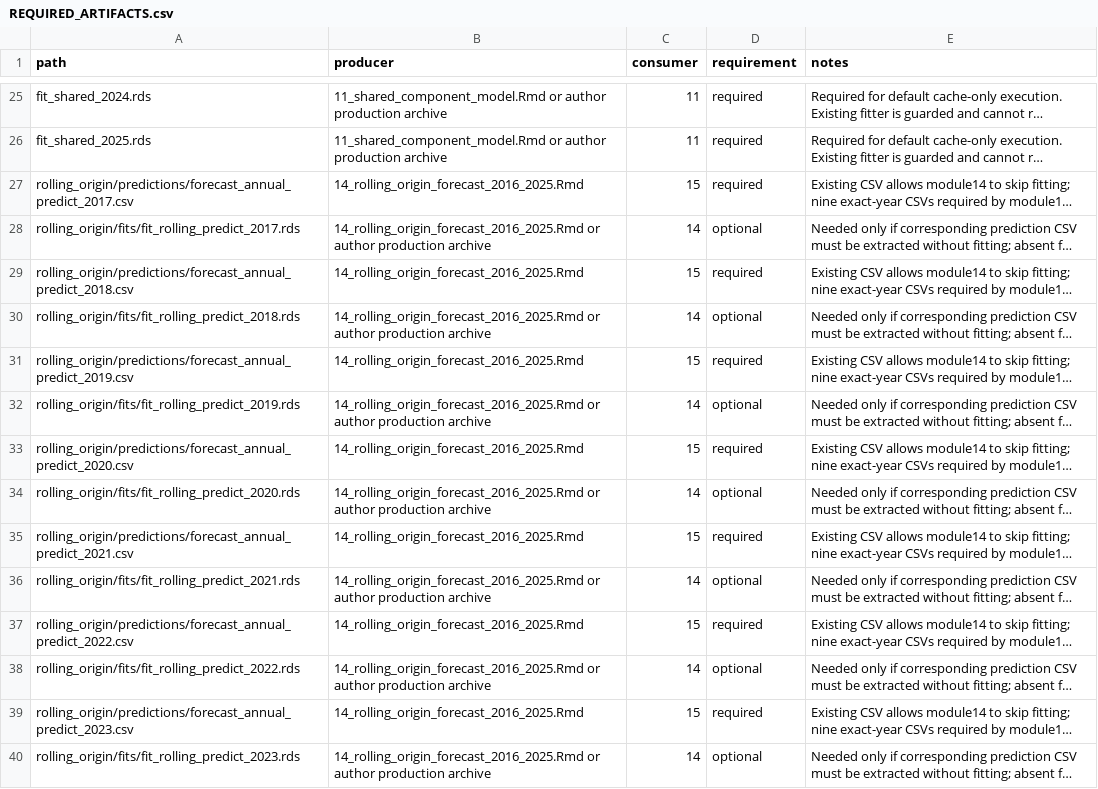
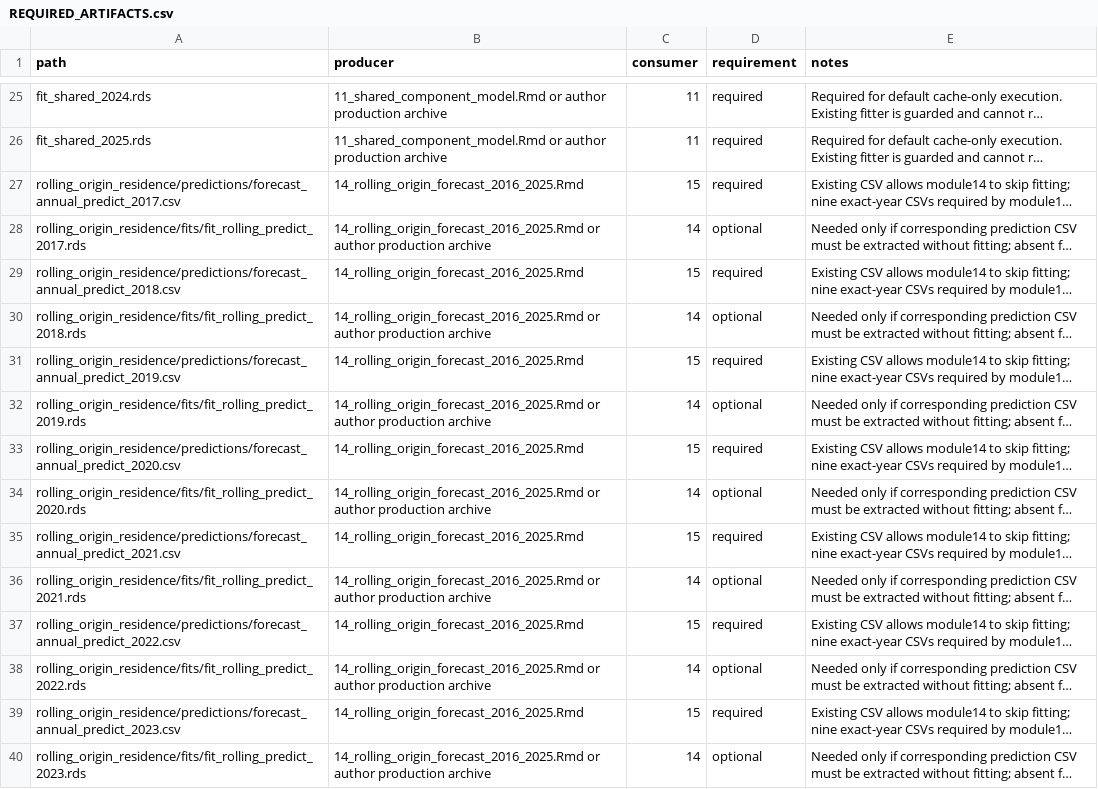
Before and after one commit to BentoLab-Cornell/Chikv-brazil-dynamics, a CSV file: docs/REQUIRED_ARTIFACTS.csv, drawn as a sheet; only a part is shown, gaps mark what is left out; long unchanged cells end in …; the diff covers the shown part only; the diff names each change by its address in the sheet, - before the commit and + after, or states it on an @@ line.

Commit message:
Make local research file paths configurable
* Standardize portable paths, preserve archived HPC runs, guard expensive fits, and clarify output provenance

* Read archived preparation caches from an explicit separate input directory

* Document distinct secondary forecast archives and add read-only residence bundle audit

* Scope portability PR to configurable local paths only

* Make raw input and geometry locations configurable

* Respect user-configured input roots and geometry override in path checks

```diff
--- a/docs/REQUIRED_ARTIFACTS.csv
+++ b/docs/REQUIRED_ARTIFACTS.csv
-A27 (path): rolling_origin/predictions/forecast_annual_predict_2017.csv
+A27 (path): rolling_origin_residence/predictions/forecast_annual_predict_2017.csv
-A28 (path): rolling_origin/fits/fit_rolling_predict_2017.rds
+A28 (path): rolling_origin_residence/fits/fit_rolling_predict_2017.rds
-A29 (path): rolling_origin/predictions/forecast_annual_predict_2018.csv
+A29 (path): rolling_origin_residence/predictions/forecast_annual_predict_2018.csv
-A30 (path): rolling_origin/fits/fit_rolling_predict_2018.rds
+A30 (path): rolling_origin_residence/fits/fit_rolling_predict_2018.rds
-A31 (path): rolling_origin/predictions/forecast_annual_predict_2019.csv
+A31 (path): rolling_origin_residence/predictions/forecast_annual_predict_2019.csv
-A32 (path): rolling_origin/fits/fit_rolling_predict_2019.rds
+A32 (path): rolling_origin_residence/fits/fit_rolling_predict_2019.rds
-A33 (path): rolling_origin/predictions/forecast_annual_predict_2020.csv
+A33 (path): rolling_origin_residence/predictions/forecast_annual_predict_2020.csv
-A34 (path): rolling_origin/fits/fit_rolling_predict_2020.rds
+A34 (path): rolling_origin_residence/fits/fit_rolling_predict_2020.rds
-A35 (path): rolling_origin/predictions/forecast_annual_predict_2021.csv
+A35 (path): rolling_origin_residence/predictions/forecast_annual_predict_2021.csv
-A36 (path): rolling_origin/fits/fit_rolling_predict_2021.rds
+A36 (path): rolling_origin_residence/fits/fit_rolling_predict_2021.rds
-A37 (path): rolling_origin/predictions/forecast_annual_predict_2022.csv
+A37 (path): rolling_origin_residence/predictions/forecast_annual_predict_2022.csv
-A38 (path): rolling_origin/fits/fit_rolling_predict_2022.rds
+A38 (path): rolling_origin_residence/fits/fit_rolling_predict_2022.rds
-A39 (path): rolling_origin/predictions/forecast_annual_predict_2023.csv
+A39 (path): rolling_origin_residence/predictions/forecast_annual_predict_2023.csv
-A40 (path): rolling_origin/fits/fit_rolling_predict_2023.rds
+A40 (path): rolling_origin_residence/fits/fit_rolling_predict_2023.rds
```
Also changed, not shown: 15 edited cells elsewhere in this file, 20 other files.
